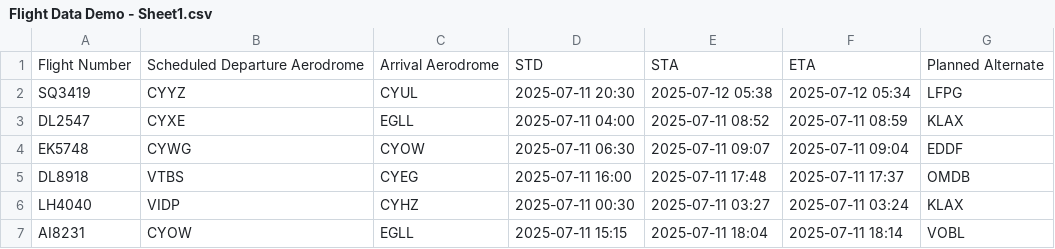
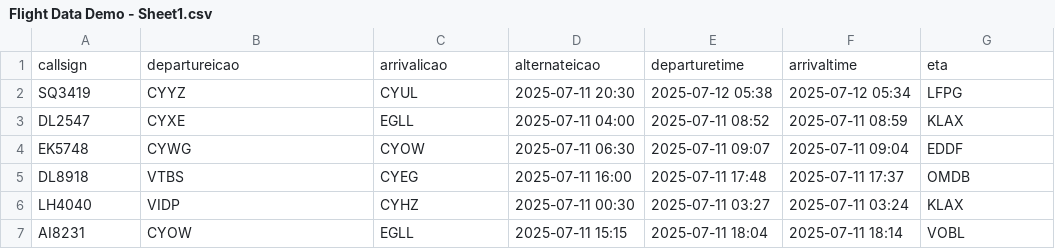
Before and after one commit to vvkpops/Public, a CSV file: Flight Data Demo - Sheet1.csv, drawn as a sheet; only a part is shown.

Commit message:
Update Flight Data Demo - Sheet1.csv

```diff
--- a/Flight Data Demo - Sheet1.csv
+++ b/Flight Data Demo - Sheet1.csv
@@ -1,2 +1,2 @@
-Flight Number,Scheduled Departure Aerodrome,Arrival Aerodrome,STD,STA,ETA,Planned Alternate
+callsign,departureicao,arrivalicao,alternateicao,departuretime,arrivaltime,eta
 SQ3419,CYYZ,CYUL,2025-07-11 20:30,2025-07-12 05:38,2025-07-12 05:34,LFPG
```
